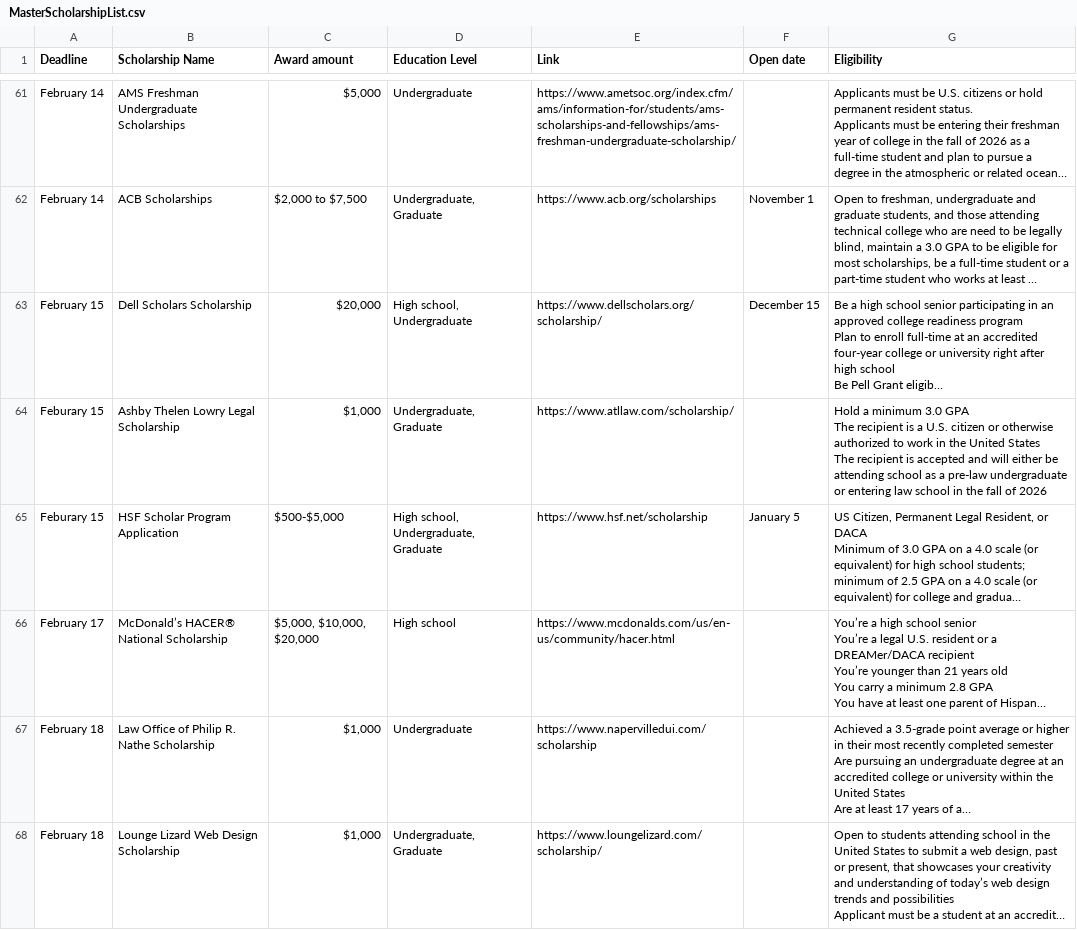
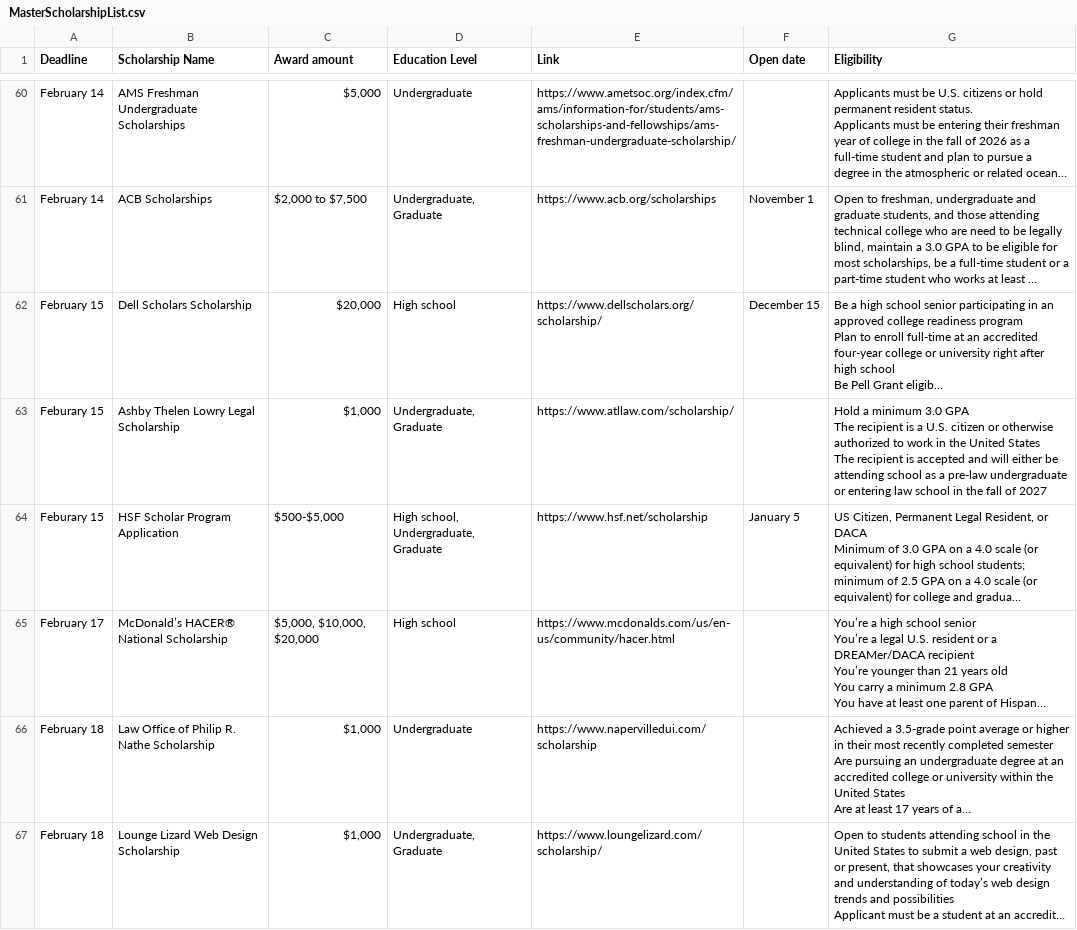
Before and after one commit to edumenu/modernScholar, a CSV file: MasterScholarshipList.csv, drawn as a sheet; only a part is shown, gaps mark what is left out; long unchanged cells end in …; addresses are those after the commit; the diff covers the shown part only; the diff names each change by its address in the sheet, - before the commit and + after, or states it on an @@ line.

```diff
--- a/MasterScholarshipList.csv
+++ b/MasterScholarshipList.csv
-D62 (Education Level): High school, Undergraduate
+D62 (Education Level): High school
-G63 (Eligibility): …fall of 2026
+G63 (Eligibility): …fall of 2027
```
Also changed, not shown: 14 added rows, 7 removed rows, 5 moved rows and 7 edited cells elsewhere in this file, 5 other files.
